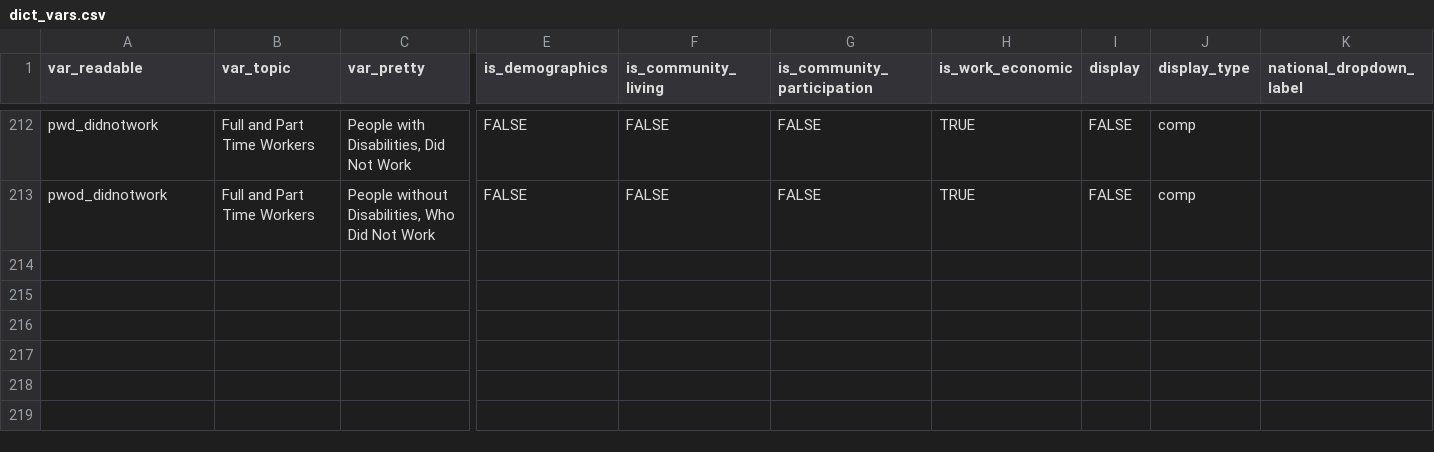
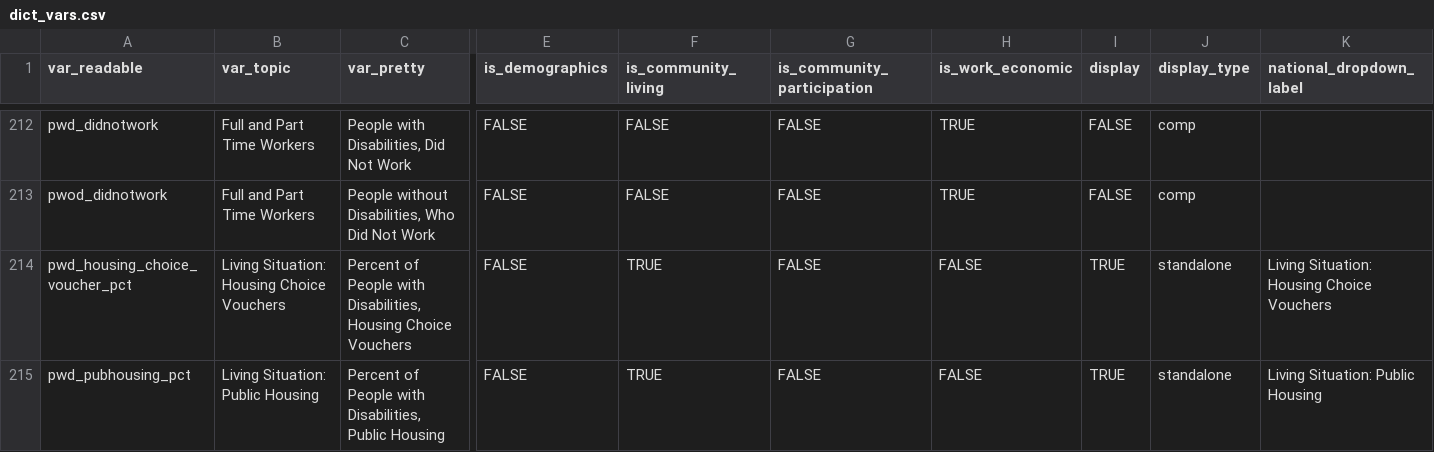
Before and after one commit to ada-parc/ADA-PARC-Website-Design, a CSV file: data/dict_vars.csv, drawn as a sheet; only a part is shown, gaps mark what is left out; rows hold the shown columns only; the diff names each change by its address in the sheet, - before the commit and + after, or states it on an @@ line.

Commit message:
Update dict_vars to include HUD data

```diff
--- a/data/dict_vars.csv
+++ b/data/dict_vars.csv
+row 214: pwd_housing_choice_voucher_pct | Living Situation: Housing Choice Vouchers | Percent of People with Disabilities, Housing Choice Vouchers | FALSE | TRUE | FALSE | FALSE | TRUE | standalone | Living Situation: Housing Choice Vouchers
+row 215: pwd_pubhousing_pct | Living Situation: Public Housing | Percent of People with Disabilities, Public Housing | FALSE | TRUE | FALSE | FALSE | TRUE | standalone | Living Situation: Public Housing
```
